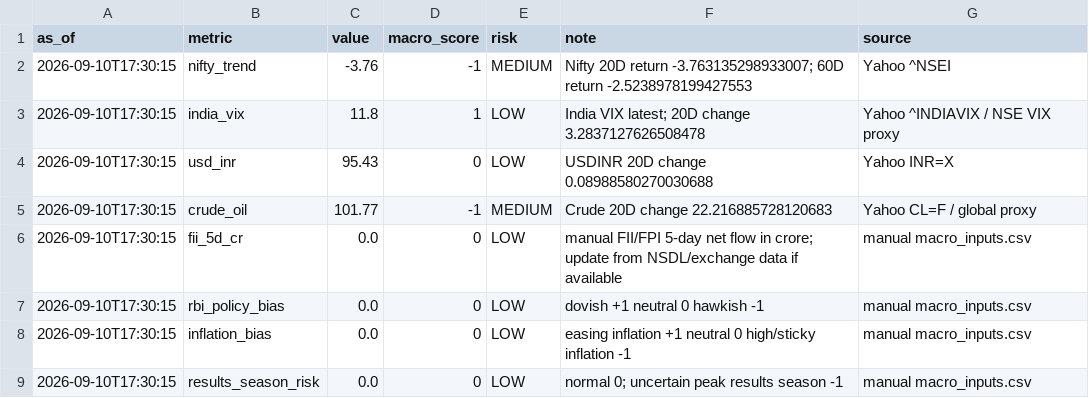
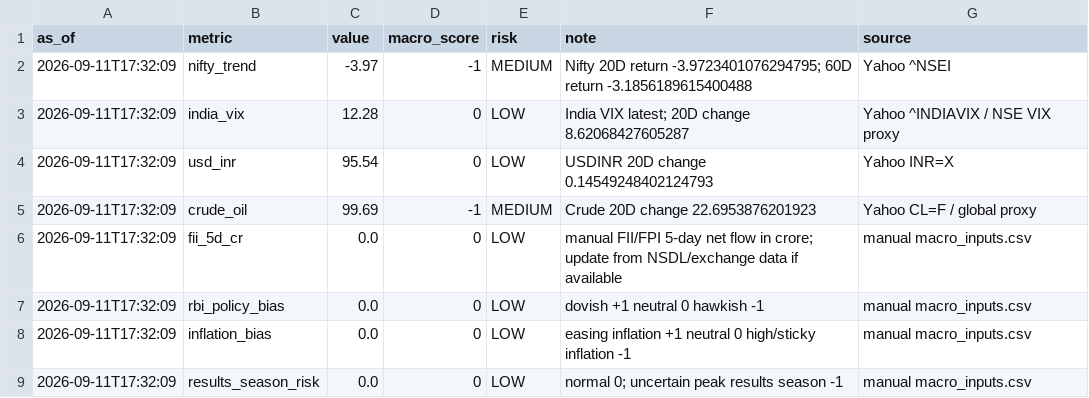
Before and after one commit to abhishekb1991/Swingtradingapp, a CSV file: macro_snapshot.csv, drawn as a sheet.

```diff
--- a/macro_snapshot.csv
+++ b/macro_snapshot.csv
@@ -1,9 +1,9 @@
 as_of,metric,value,macro_score,risk,note,source
-2026-09-10T17:30:15,nifty_trend,-3.76,-1,MEDIUM,Nifty 20D return -3.763135298933007; 60D return -2.5238978199427553,Yahoo ^NSEI
-2026-09-10T17:30:15,india_vix,11.8,1,LOW,India VIX latest; 20D change 3.2837127626508478,Yahoo ^INDIAVIX / NSE VIX proxy
-2026-09-10T17:30:15,usd_inr,95.43,0,LOW,USDINR 20D change 0.08988580270030688,Yahoo INR=X
-2026-09-10T17:30:15,crude_oil,101.77,-1,MEDIUM,Crude 20D change 22.216885728120683,Yahoo CL=F / global proxy
-2026-09-10T17:30:15,fii_5d_cr,0.0,0,LOW,manual FII/FPI 5-day net flow in crore; update from NSDL/exchange data if available,manual macro_inputs.csv
-2026-09-10T17:30:15,rbi_policy_bias,0.0,0,LOW,dovish +1 neutral 0 hawkish -1,manual macro_inputs.csv
-2026-09-10T17:30:15,inflation_bias,0.0,0,LOW,easing inflation +1 neutral 0 high/sticky inflation -1,manual macro_inputs.csv
-2026-09-10T17:30:15,results_season_risk,0.0,0,LOW,normal 0; uncertain peak results season -1,manual macro_inputs.csv
+2026-09-11T17:32:09,nifty_trend,-3.97,-1,MEDIUM,Nifty 20D return -3.9723401076294795; 60D return -3.1856189615400488,Yahoo ^NSEI
+2026-09-11T17:32:09,india_vix,12.28,0,LOW,India VIX latest; 20D change 8.62068427605287,Yahoo ^INDIAVIX / NSE VIX proxy
+2026-09-11T17:32:09,usd_inr,95.54,0,LOW,USDINR 20D change 0.14549248402124793,Yahoo INR=X
+2026-09-11T17:32:09,crude_oil,99.69,-1,MEDIUM,Crude 20D change 22.6953876201923,Yahoo CL=F / global proxy
+2026-09-11T17:32:09,fii_5d_cr,0.0,0,LOW,manual FII/FPI 5-day net flow in crore; update from NSDL/exchange data if available,manual macro_inputs.csv
+2026-09-11T17:32:09,rbi_policy_bias,0.0,0,LOW,dovish +1 neutral 0 hawkish -1,manual macro_inputs.csv
+2026-09-11T17:32:09,inflation_bias,0.0,0,LOW,easing inflation +1 neutral 0 high/sticky inflation -1,manual macro_inputs.csv
+2026-09-11T17:32:09,results_season_risk,0.0,0,LOW,normal 0; uncertain peak results season -1,manual macro_inputs.csv
```
Also changed, not shown: sector_snapshot.csv, 4 other files.
